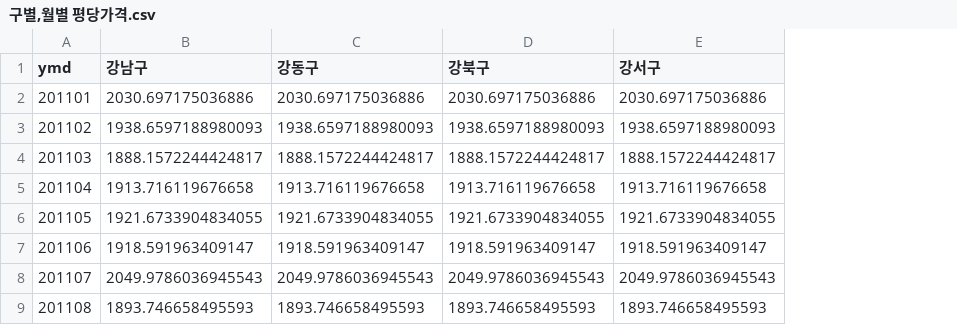
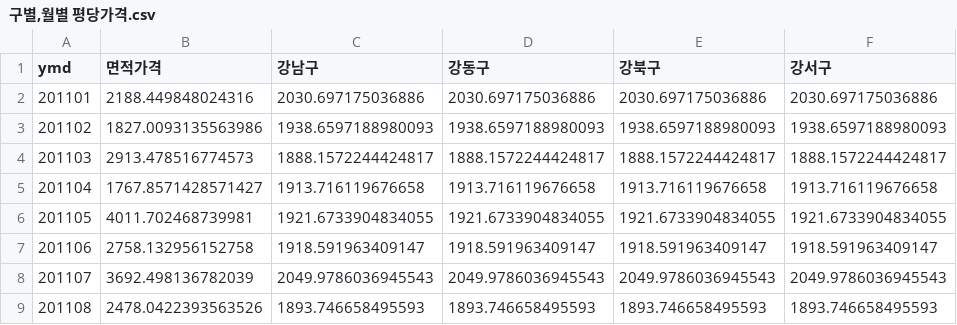
Before and after one commit to leegyuseung/ApartPriceAnalysis_Acorn3, a CSV file: House/datas/구별,월별 평당가격.csv, drawn as a sheet; only a part is shown; the diff names each change by its address in the sheet, - before the commit and + after, or states it on an @@ line.

Commit message:
data 가공중

```diff
--- a/House/datas/구별,월별 평당가격.csv
+++ b/House/datas/구별,월별 평당가격.csv
+column B (면적가격), rows 2-9: 2188.449848024316 | 1827.0093135563986 | 2913.478516774573 | 1767.8571428571427 | 4011.702468739981 | 2758.132956152758 | 3692.498136782039 | 2478.0422393563526
```
